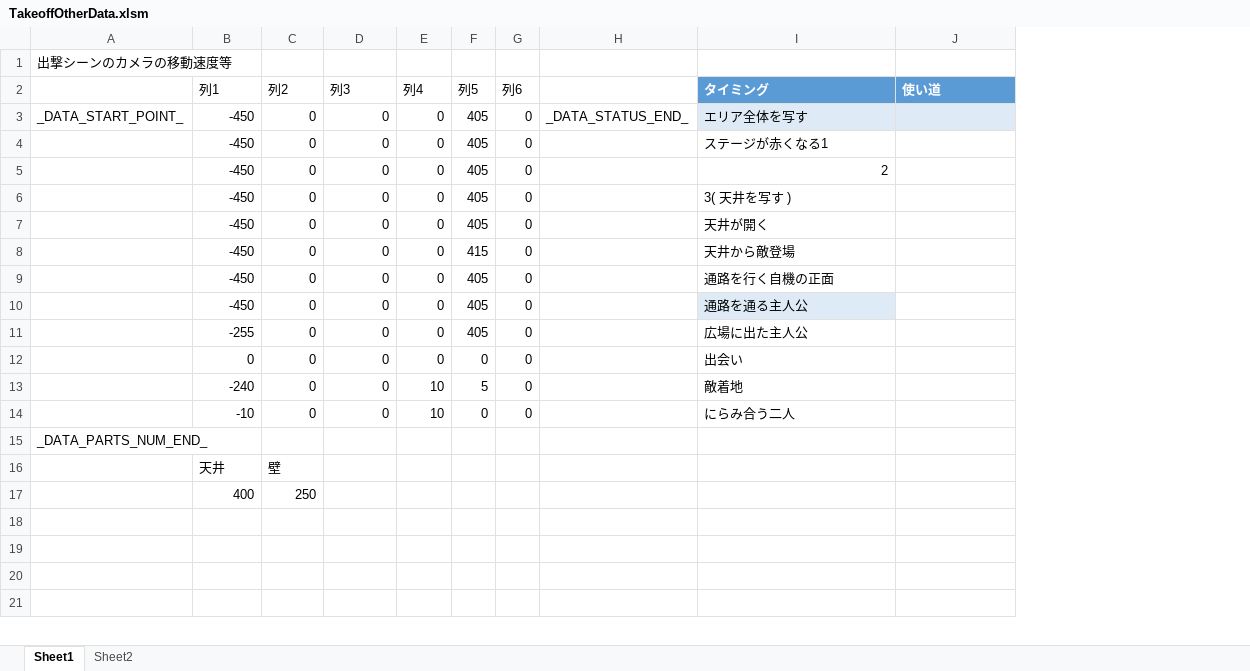
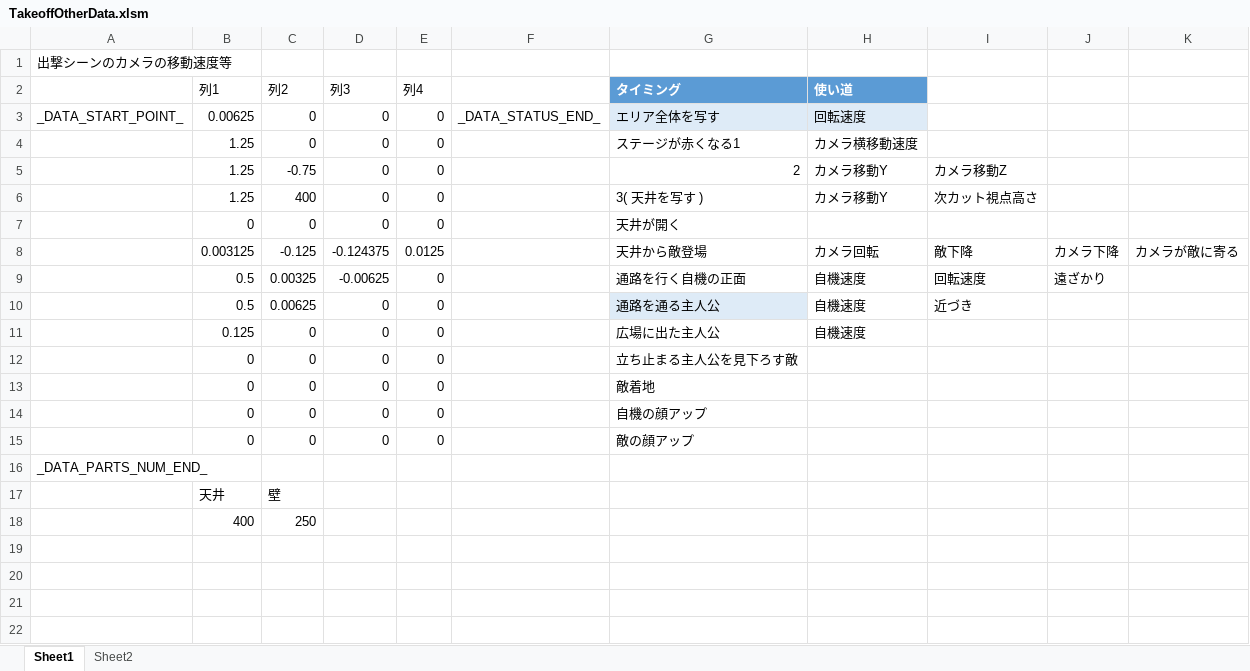
Before and after one commit to Tone2387/ShiningRoadProject, an Excel workbook: ShiningRoadProject/Data/FileData/Tahara/TakeoffOtherData.xlsm, sheet Sheet1, drawn as a sheet; only a part is shown; values as stored, in another font and other column widths than the file's, no borders; charts and pictures and table styles not drawn; removed rows and columns are numbered as before the commit, all else as after; the diff names each change by its address in the sheet, - before the commit and + after, or states it on an @@ line.

```diff
--- a/ShiningRoadProject/Data/FileData/Tahara/TakeoffOtherData.xlsm (sheet Sheet1)
+++ b/ShiningRoadProject/Data/FileData/Tahara/TakeoffOtherData.xlsm (sheet Sheet1)
-column F (列5), rows 3-12: 405 | 405 | 405 | 405 | 405 | 415 | 405 | 405 | 405 | 0
-column G (列6), rows 3-12: all 0
+column I, rows 5-6: カメラ移動Z | 次カット視点高さ
+column J, empty
+column K, empty
-B3 (列1): -450
+B3 (列1): 0.00625
-H3 (使い道): (empty)
+H3 (使い道): 回転速度
-B4:B6 (列1): -450
+B4:B6 (列1): 1.25
-H4 (使い道): (empty)
+H4 (使い道): カメラ横移動速度
-C5 (列2): 0
+C5 (列2): -0.75
-H5:H6 (使い道): (empty)
+H5:H6 (使い道): カメラ移動Y
-C6 (列2): 0
+C6 (列2): 400
-B7 (列1): -450
+B7 (列1): 0
+row 8:  | 0.003125 | -0.125 | -0.124375 | 0.0125 |  | 天井から敵登場 | カメラ回転 | 敵下降 | カメラ下降 | カメラが敵に寄る
+row 9:  | 0.5 | 0.00325 | -0.00625 | 0 |  | 通路を行く自機の正面 | 自機速度 | 回転速度 | 遠ざかり
+row 10:  | 0.5 | 0.00625 | 0 | 0 |  | 通路を通る主人公 | 自機速度 | 近づき
-B11 (列1): -450
+B11 (列1): 0.125
-G11 (タイミング): 天井から敵登場
+G11 (タイミング): 広場に出た主人公
-H11 (使い道): (empty)
+H11 (使い道): 自機速度
-B12:B13 (列1): -450
+B12:B13 (列1): 0
-G12 (タイミング): 通路を行く自機の正面
+G12 (タイミング): 立ち止まる主人公を見下ろす敵
-G13 (タイミング): 通路を通る主人公
+G13 (タイミング): 敵着地
-G13 fill: #DEEBF7
+G13 fill: none
-B14 (列1): -255
+B14 (列1): 0
-G14 (タイミング): 広場に出た主人公
+G14 (タイミング): 自機の顔アップ
-G15 (タイミング): 出会い
+G15 (タイミング): 敵の顔アップ
-row 13:  | -240 | 0 | 0 | 10 | 5 | 0 |  | 敵着地
-row 14:  | -10 | 0 | 0 | 10 | 0 | 0 |  | にらみ合う二人
```
Also changed, not shown: charts or pictures, ShiningRoadProject/Data/FileData/Tahara/TakeoffCamPos.xlsm, ShiningRoadProject/Data/FileData/Tahara/TakeoffGigaponPos.xlsm, 13 other files.
